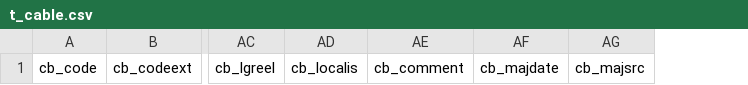
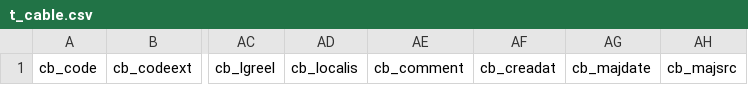
Before and after one commit to GraceTHD-community/GraceTHD-MCD, a CSV file: db_shpcsv/t_cable.csv, drawn as a sheet; only a part is shown, gaps mark what is left out; the diff names each change by its address in the sheet, - before the commit and + after, or states it on an @@ line.

Commit message:
v2.0a
t_cable.csv

```diff
--- a/db_shpcsv/t_cable.csv
+++ b/db_shpcsv/t_cable.csv
+column AF, row 1: cb_creadat
```
